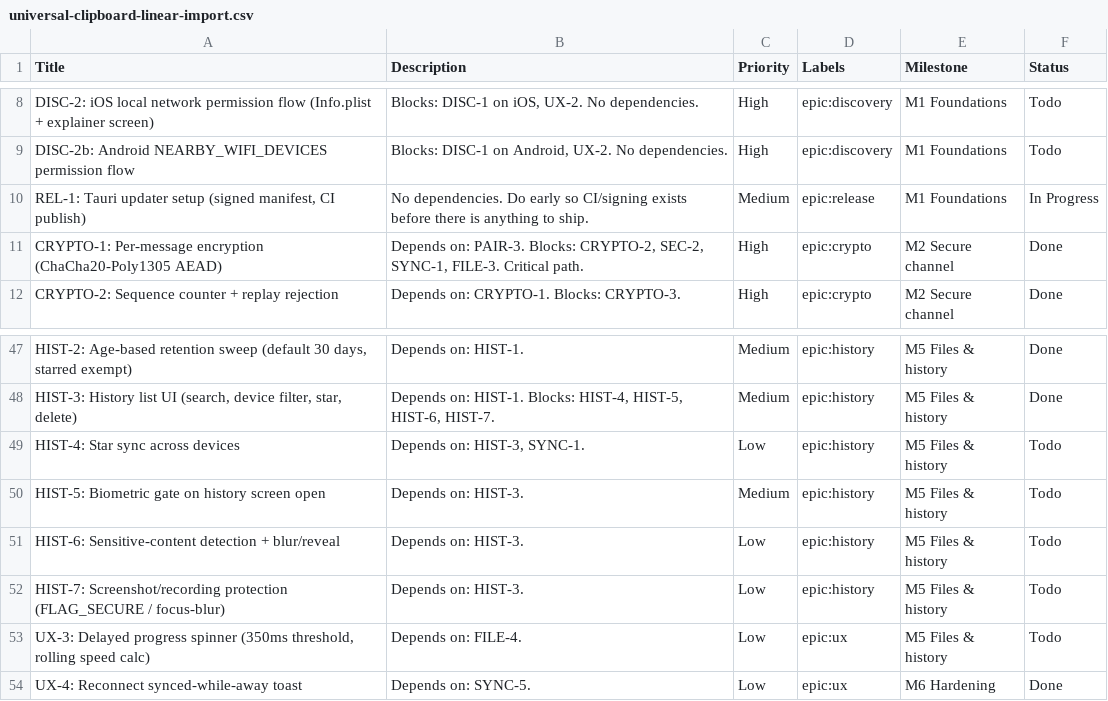
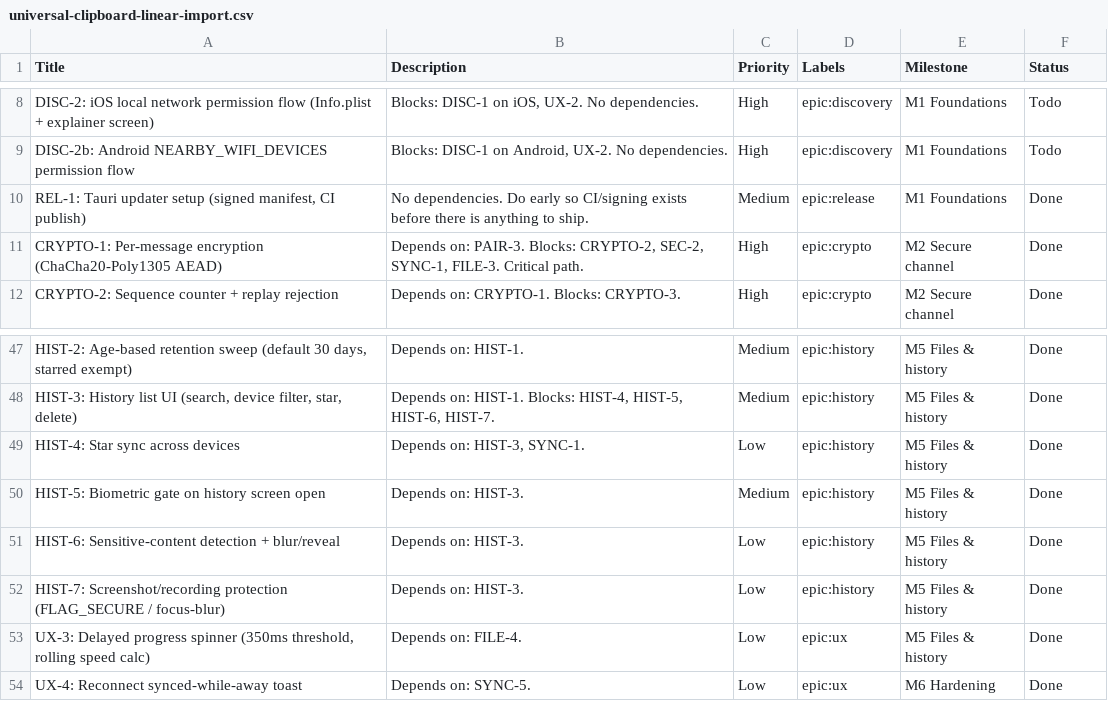
Before and after one commit to nathandalpatan/universal-clipboard, a CSV file: universal-clipboard-linear-import.csv, drawn as a sheet; only a part is shown, gaps mark what is left out.

Commit message:
CSV: HIST-4/5/6/7, UX-3, REL-1 done

```diff
--- a/universal-clipboard-linear-import.csv
+++ b/universal-clipboard-linear-import.csv
@@ -9,3 +9,3 @@
 "DISC-2b: Android NEARBY_WIFI_DEVICES permission flow","Blocks: DISC-1 on Android, UX-2. No dependencies.","High","epic:discovery","M1 Foundations","Todo"
-"REL-1: Tauri updater setup (signed manifest, CI publish)","No dependencies. Do early so CI/signing exists before there is anything to ship.","Medium","epic:release","M1 Foundations","In Progress"
+"REL-1: Tauri updater setup (signed manifest, CI publish)","No dependencies. Do early so CI/signing exists before there is anything to ship.","Medium","epic:release","M1 Foundations","Done"
 "CRYPTO-1: Per-message encryption (ChaCha20-Poly1305 AEAD)","Depends on: PAIR-3. Blocks: CRYPTO-2, SEC-2, SYNC-1, FILE-3. Critical path.","High","epic:crypto","M2 Secure channel","Done"
@@ -48,7 +48,7 @@
 "HIST-3: History list UI (search, device filter, star, delete)","Depends on: HIST-1. Blocks: HIST-4, HIST-5, HIST-6, HIST-7.","Medium","epic:history","M5 Files & history","Done"
-"HIST-4: Star sync across devices","Depends on: HIST-3, SYNC-1.","Low","epic:history","M5 Files & history","Todo"
-"HIST-5: Biometric gate on history screen open","Depends on: HIST-3.","Medium","epic:history","M5 Files & history","Todo"
-"HIST-6: Sensitive-content detection + blur/reveal","Depends on: HIST-3.","Low","epic:history","M5 Files & history","Todo"
-"HIST-7: Screenshot/recording protection (FLAG_SECURE / focus-blur)","Depends on: HIST-3.","Low","epic:history","M5 Files & history","Todo"
-"UX-3: Delayed progress spinner (350ms threshold, rolling speed calc)","Depends on: FILE-4.","Low","epic:ux","M5 Files & history","Todo"
+"HIST-4: Star sync across devices","Depends on: HIST-3, SYNC-1.","Low","epic:history","M5 Files & history","Done"
+"HIST-5: Biometric gate on history screen open","Depends on: HIST-3.","Medium","epic:history","M5 Files & history","Done"
+"HIST-6: Sensitive-content detection + blur/reveal","Depends on: HIST-3.","Low","epic:history","M5 Files & history","Done"
+"HIST-7: Screenshot/recording protection (FLAG_SECURE / focus-blur)","Depends on: HIST-3.","Low","epic:history","M5 Files & history","Done"
+"UX-3: Delayed progress spinner (350ms threshold, rolling speed calc)","Depends on: FILE-4.","Low","epic:ux","M5 Files & history","Done"
 "UX-4: Reconnect synced-while-away toast","Depends on: SYNC-5.","Low","epic:ux","M6 Hardening","Done"
```
